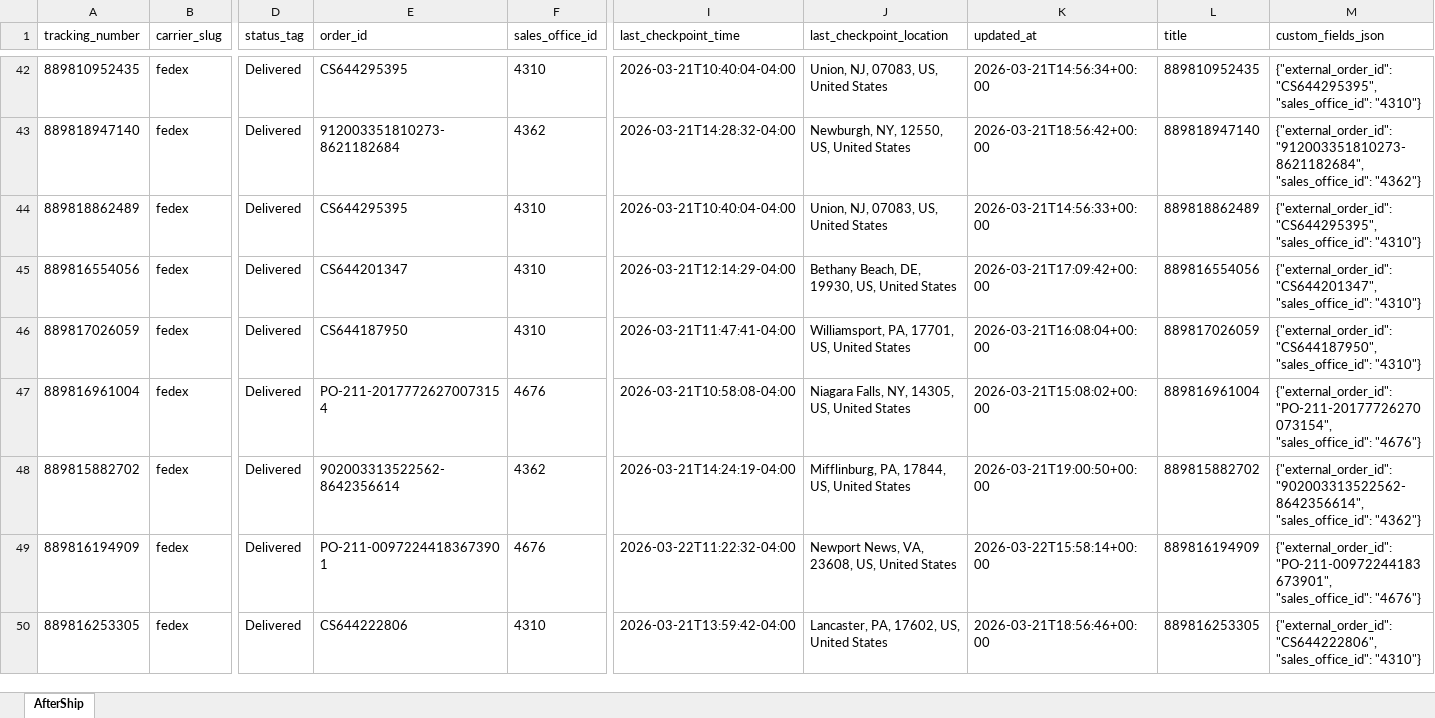
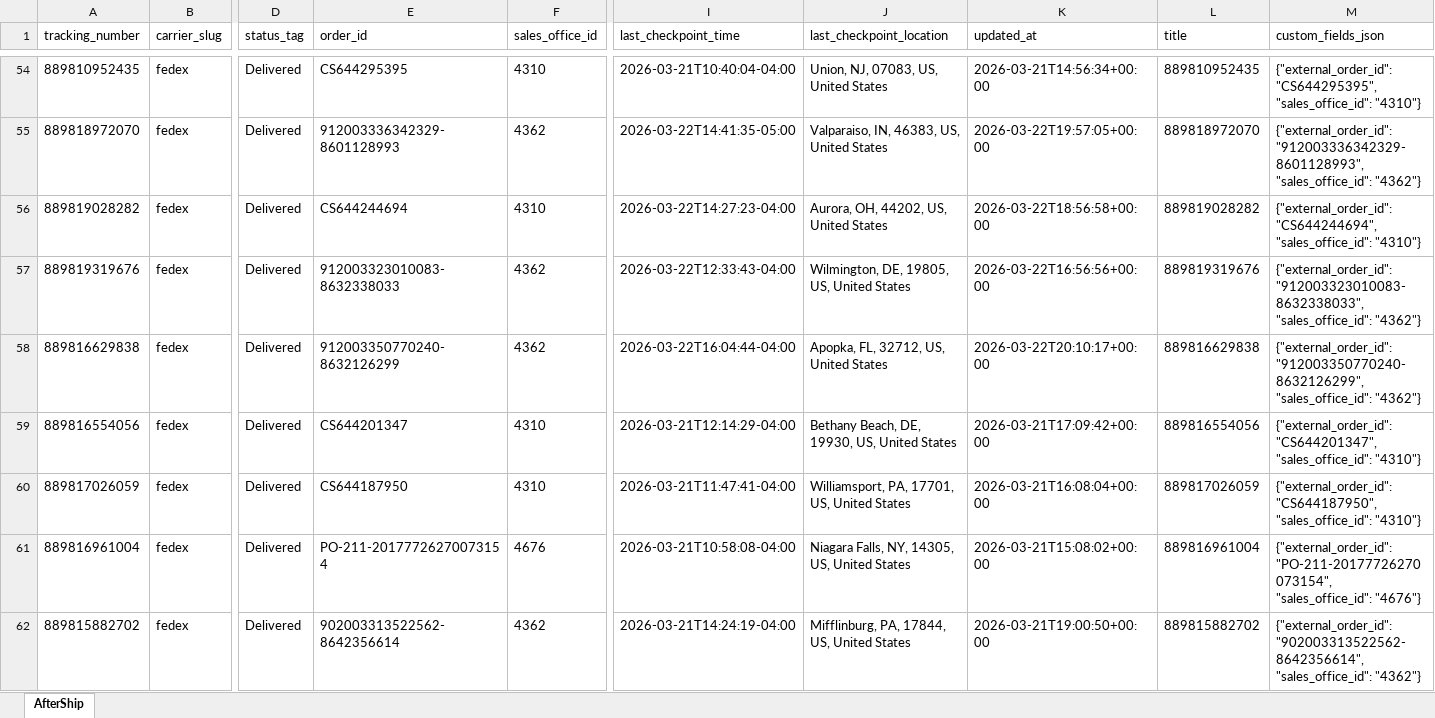
Before and after one commit to Gleamm89/Return-Shipments, an Excel workbook: docs/data/returns_intransit.xlsx, sheet AfterShip, drawn as a sheet; only a part is shown, gaps mark what is left out; the shorter side is filled out with more unchanged rows; values as stored, in another font and other column widths than the file's, no borders; addresses are those after the commit; rows hold the shown columns only; the diff covers the shown part only; the diff names each change by its address in the sheet, - before the commit and + after, or states it on an @@ line.

```diff
--- a/docs/data/returns_intransit.xlsx (sheet AfterShip)
+++ b/docs/data/returns_intransit.xlsx (sheet AfterShip)
-A55 (tracking_number): 889818947140
+A55 (tracking_number): 889818972070
-E55 (order_id): 912003351810273-8621182684
+E55 (order_id): 912003336342329-8601128993
-I55 (last_checkpoint_time): 2026-03-21T14:28:32-04:00
+I55 (last_checkpoint_time): 2026-03-22T14:41:35-05:00
-J55 (last_checkpoint_location): Newburgh, NY, 12550, US, United States
+J55 (last_checkpoint_location): Valparaiso, IN, 46383, US, United States
-K55 (updated_at): 2026-03-21T18:56:42+00:00
+K55 (updated_at): 2026-03-22T19:57:05+00:00
-L55 (title): 889818947140
+L55 (title): 889818972070
-M55 (custom_fields_json): {"external_order_id": "912003351810273-8621182684", "sales_office_id": "4362"}
+M55 (custom_fields_json): {"external_order_id": "912003336342329-8601128993", "sales_office_id": "4362"}
-A56 (tracking_number): 889818862489
+A56 (tracking_number): 889819028282
-E56 (order_id): CS644295395
+E56 (order_id): CS644244694
-I56 (last_checkpoint_time): 2026-03-21T10:40:04-04:00
+I56 (last_checkpoint_time): 2026-03-22T14:27:23-04:00
-J56 (last_checkpoint_location): Union, NJ, 07083, US, United States
+J56 (last_checkpoint_location): Aurora, OH, 44202, US, United States
-K56 (updated_at): 2026-03-21T14:56:33+00:00
+K56 (updated_at): 2026-03-22T18:56:58+00:00
-L56 (title): 889818862489
+L56 (title): 889819028282
-M56 (custom_fields_json): {"external_order_id": "CS644295395", "sales_office_id": "4310"}
+M56 (custom_fields_json): {"external_order_id": "CS644244694", "sales_office_id": "4310"}
+row 57: 889819319676 | fedex | Delivered | 912003323010083-8632338033 | 4362 | 2026-03-22T12:33:43-04:00 | Wilmington, DE, 19805, US, United States | 2026-03-22T16:56:56+00:00 | 889819319676 | {"external_order_id": "912003323010083-8632338033", "sales_office_id": "4362"}
+row 58: 889816629838 | fedex | Delivered | 912003350770240-8632126299 | 4362 | 2026-03-22T16:04:44-04:00 | Apopka, FL, 32712, US, United States | 2026-03-22T20:10:17+00:00 | 889816629838 | {"external_order_id": "912003350770240-8632126299", "sales_office_id": "4362"}
```
Also changed, not shown: 30 added rows, 32 removed rows, 25 moved rows and 16 edited cells elsewhere in this sheet, 2 other files.
